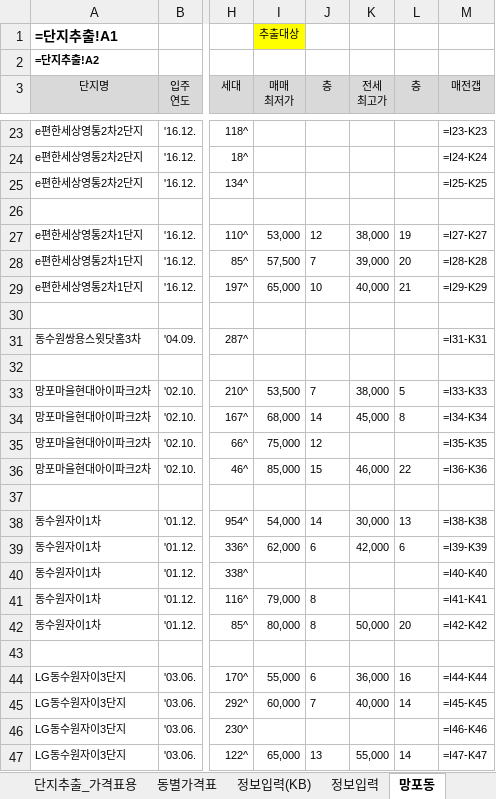
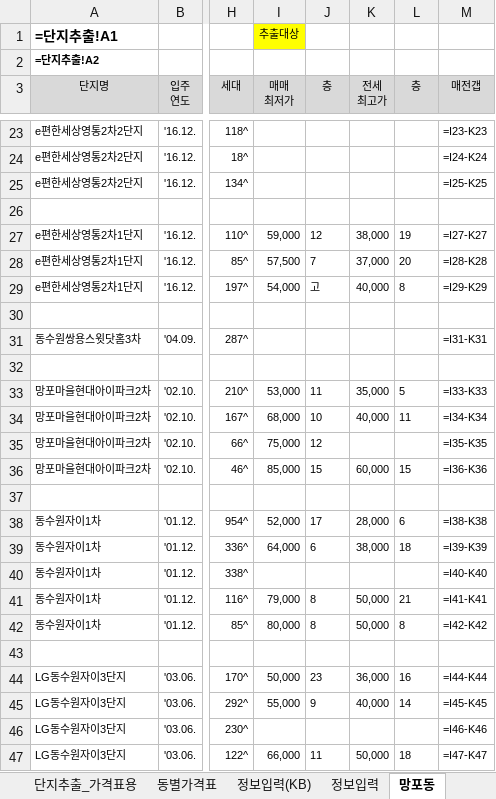
Before and after one commit to minsu-kwon-19/RealEstate, an Excel workbook: 시세표 경기도 수원시 영통구.xlsm, sheet 망포동, drawn as a sheet; only a part is shown, gaps mark what is left out; values as stored, in another font and other column widths than the file's, no borders; formulas without a stored value are shown as written; conditional formats not drawn; the diff covers the shown part only; the diff names each change by its address in the sheet, - before the commit and + after, or states it on an @@ line.

```diff
--- a/시세표 경기도 수원시 영통구.xlsm (sheet 망포동)
+++ b/시세표 경기도 수원시 영통구.xlsm (sheet 망포동)
-I27 (매매 최저가): 53,000
+I27 (매매 최저가): 59,000
-K28 (전세 최고가): 39,000
+K28 (전세 최고가): 37,000
-I29 (매매 최저가): 65,000
+I29 (매매 최저가): 54,000
-J29 (층): 10
+J29 (층): 고
-L29 (층): 21
+L29 (층): 8
-I33 (매매 최저가): 53,500
+I33 (매매 최저가): 53,000
-J33 (층): 7
+J33 (층): 11
-K33 (전세 최고가): 38,000
+K33 (전세 최고가): 35,000
-J34 (층): 14
+J34 (층): 10
-K34 (전세 최고가): 45,000
+K34 (전세 최고가): 40,000
-L34 (층): 8
+L34 (층): 11
-K36 (전세 최고가): 46,000
+K36 (전세 최고가): 60,000
-L36 (층): 22
+L36 (층): 15
-I38 (매매 최저가): 54,000
+I38 (매매 최저가): 52,000
-J38 (층): 14
+J38 (층): 17
-K38 (전세 최고가): 30,000
+K38 (전세 최고가): 28,000
-L38 (층): 13
+L38 (층): 6
-I39 (매매 최저가): 62,000
+I39 (매매 최저가): 64,000
-K39 (전세 최고가): 42,000
+K39 (전세 최고가): 38,000
-L39 (층): 6
+L39 (층): 18
-K41 (전세 최고가): (empty)
+K41 (전세 최고가): 50,000
-L41 (층): (empty)
+L41 (층): 21
-L42 (층): 20
+L42 (층): 8
-I44 (매매 최저가): 55,000
+I44 (매매 최저가): 50,000
-J44 (층): 6
+J44 (층): 23
-I45 (매매 최저가): 60,000
+I45 (매매 최저가): 55,000
-J45 (층): 7
+J45 (층): 9
-I47 (매매 최저가): 65,000
+I47 (매매 최저가): 66,000
-J47 (층): 13
+J47 (층): 11
-K47 (전세 최고가): 55,000
+K47 (전세 최고가): 50,000
-L47 (층): 14
+L47 (층): 18
```
Also changed, not shown: 133 edited cells elsewhere in this sheet, sheet 단지추출_가격표용, sheet 단지추출, sheet 영통동, sheet 매탄동, sheet 이의동, sheet 동별가격표, 3 more sheets, 시세표 경기도 수원시 팔달구.xlsm, 시세표 경기도 하남시.xlsm, 40 other files.
